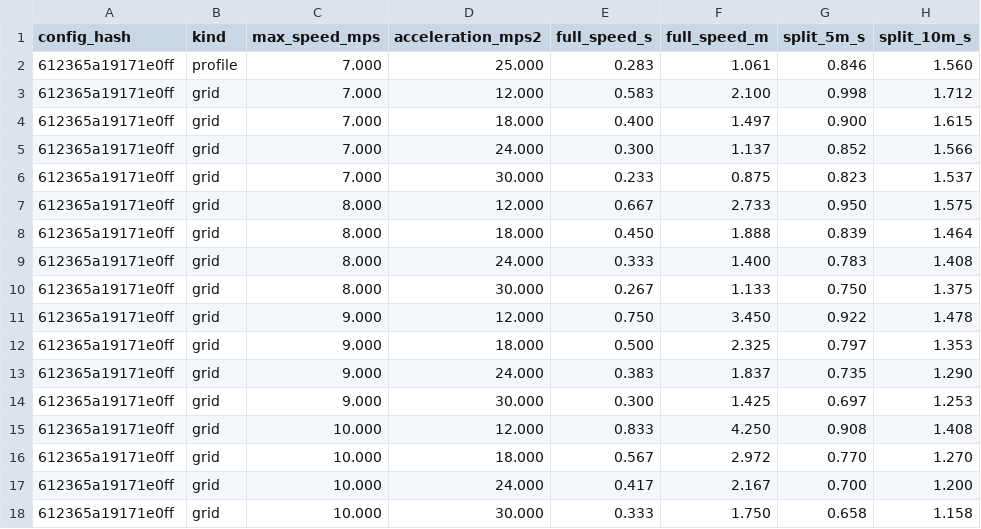
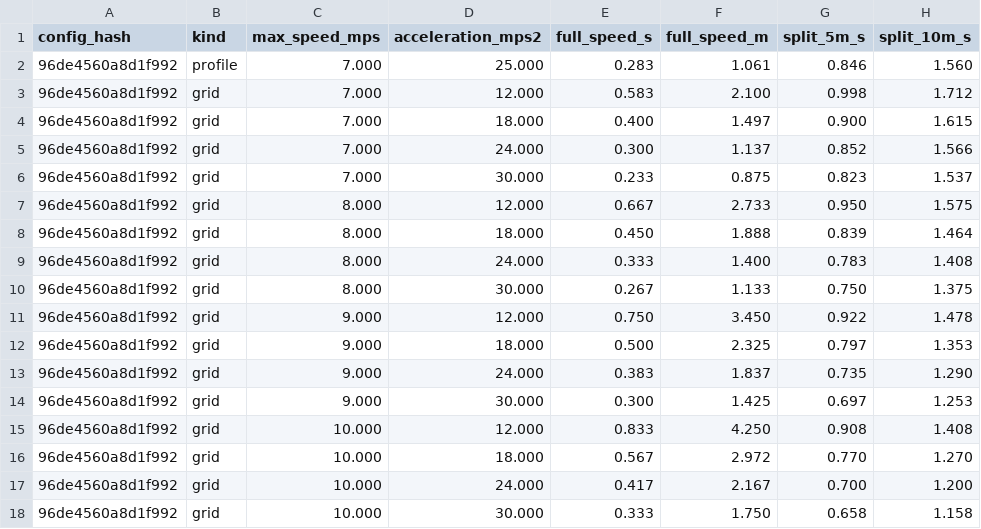
Before and after one commit to enkeldesign/eleven, a CSV file: docs/simulation/movement-reference.csv, drawn as a sheet; only a part is shown; the diff names each change by its address in the sheet, - before the commit and + after, or states it on an @@ line.

```diff
--- a/docs/simulation/movement-reference.csv
+++ b/docs/simulation/movement-reference.csv
-A2:A18 (config_hash): 612365a19171e0ff
+A2:A18 (config_hash): 96de4560a8d1f992
```
Also changed, not shown: docs/simulation/pass-reference.csv, 8 other files.
